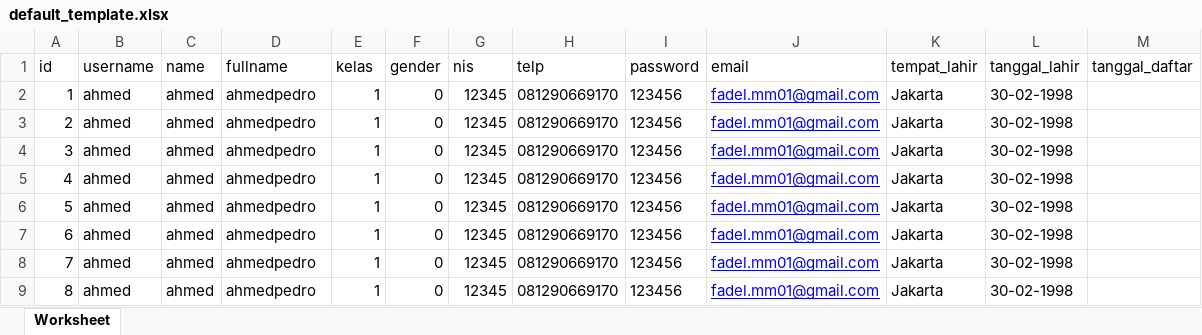
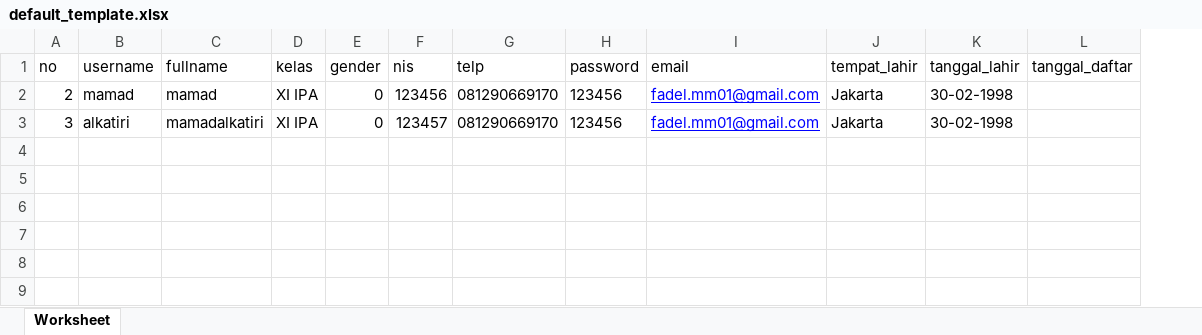
Before and after one commit to sipadl/sekolah, an Excel workbook: public/file/default_template.xlsx, sheet Worksheet, drawn as a sheet; values as stored, in another font and other column widths than the file's, no borders; removed rows and columns are numbered as before the commit, all else as after; the diff names each change by its address in the sheet, - before the commit and + after, or states it on an @@ line.

```diff
--- a/public/file/default_template.xlsx (sheet Worksheet)
+++ b/public/file/default_template.xlsx (sheet Worksheet)
-column C (name), rows 3-4: ahmed | ahmed
-A1: id
+A1: no
-row 2: 1 | ahmed | ahmed | ahmedpedro | 1 | 0 | 12345 | 081290669170 | 123456 | fadel.mm01@gmail.com | Jakarta | 30-02-1998
-B2 (username): ahmed
+B2 (username): mamad
-C2 (fullname): ahmedpedro
+C2 (fullname): mamad
-D2:D3 (kelas): 1
+D2:D3 (kelas): XI IPA
-F2 (nis): 12345
+F2 (nis): 123456
-B3 (username): ahmed
+B3 (username): alkatiri
-C3 (fullname): ahmedpedro
+C3 (fullname): mamadalkatiri
-F3 (nis): 12345
+F3 (nis): 123457
-row 5: 4 | ahmed | ahmed | ahmedpedro | 1 | 0 | 12345 | 081290669170 | 123456 | fadel.mm01@gmail.com | Jakarta | 30-02-1998
-row 6: 5 | ahmed | ahmed | ahmedpedro | 1 | 0 | 12345 | 081290669170 | 123456 | fadel.mm01@gmail.com | Jakarta | 30-02-1998
-row 7: 6 | ahmed | ahmed | ahmedpedro | 1 | 0 | 12345 | 081290669170 | 123456 | fadel.mm01@gmail.com | Jakarta | 30-02-1998
-row 8: 7 | ahmed | ahmed | ahmedpedro | 1 | 0 | 12345 | 081290669170 | 123456 | fadel.mm01@gmail.com | Jakarta | 30-02-1998
-row 9: 8 | ahmed | ahmed | ahmedpedro | 1 | 0 | 12345 | 081290669170 | 123456 | fadel.mm01@gmail.com | Jakarta | 30-02-1998
```
Also changed, not shown: 12 other files.
